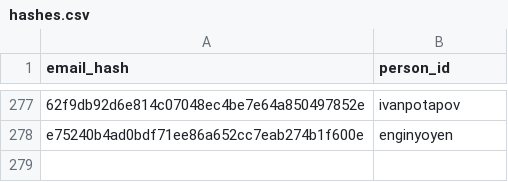
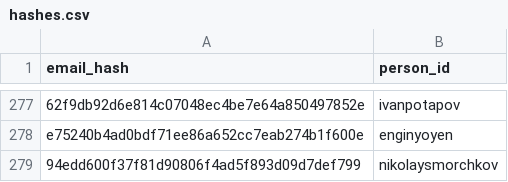
Before and after one commit to RevathyRamalingam/datatalksclub.github.io, a CSV file: scripts/data/hashes.csv, drawn as a sheet; only a part is shown, gaps mark what is left out; the diff names each change by its address in the sheet, - before the commit and + after, or states it on an @@ line.

```diff
--- a/scripts/data/hashes.csv
+++ b/scripts/data/hashes.csv
+row 279: 94edd600f37f81d90806f4ad5f893d09d7def799 | nikolaysmorchkov
```
Also changed, not shown: 5 other files.
